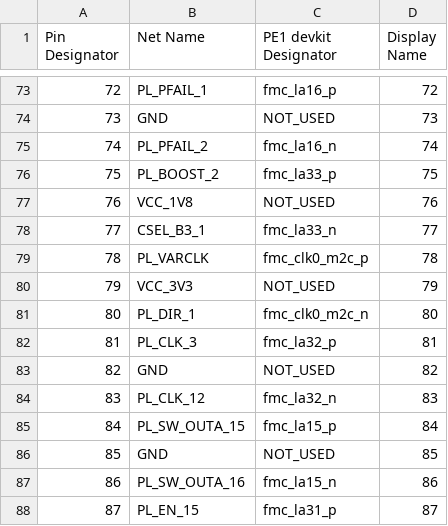
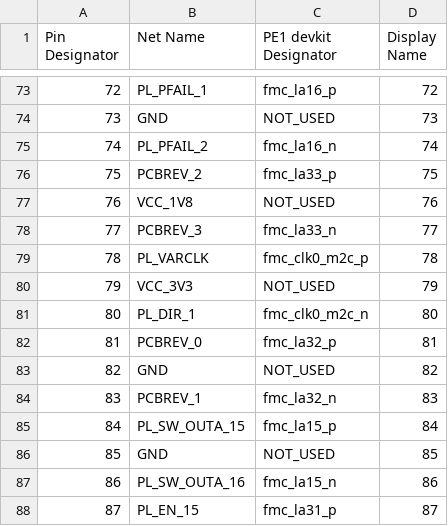
Before and after one commit to dodotronix/mcoi-xu5-design-complete, a CSV file: pcb_configuration/pe1_devkit_pinout/Bconn.csv, drawn as a sheet; only a part is shown, gaps mark what is left out.

```diff
--- a/pcb_configuration/pe1_devkit_pinout/Bconn.csv
+++ b/pcb_configuration/pe1_devkit_pinout/Bconn.csv
@@ -75,5 +75,5 @@ Pin Designator, Net Name,          PE1 devkit Designator,  Display Name,
 74,             PL_PFAIL_2,          fmc_la16_n,           74,
-75,             PL_BOOST_2,    fmc_la33_p,           75,
+75,             PCBREV_2,    fmc_la33_p,           75,
 76,             VCC_1V8,          NOT_USED,             76,
-77,             CSEL_B3_1,    fmc_la33_n,           77,
+77,             PCBREV_3,    fmc_la33_n,           77,
 78,             PL_VARCLK,        fmc_clk0_m2c_p,       78,
@@ -81,5 +81,5 @@ Pin Designator, Net Name,          PE1 devkit Designator,  Display Name,
 80,             PL_DIR_1,         fmc_clk0_m2c_n,       80,
-81,             PL_CLK_3,     fmc_la32_p,           81,
+81,             PCBREV_0,     fmc_la32_p,           81,
 82,             GND,              NOT_USED,             82,
-83,             PL_CLK_12,        fmc_la32_n,           83,
+83,             PCBREV_1,        fmc_la32_n,           83,
 84,             PL_SW_OUTA_15,       fmc_la15_p,           84,
```
Also changed, not shown: pcb_configuration/pe1_devkit_pinout/Aconn.csv.
